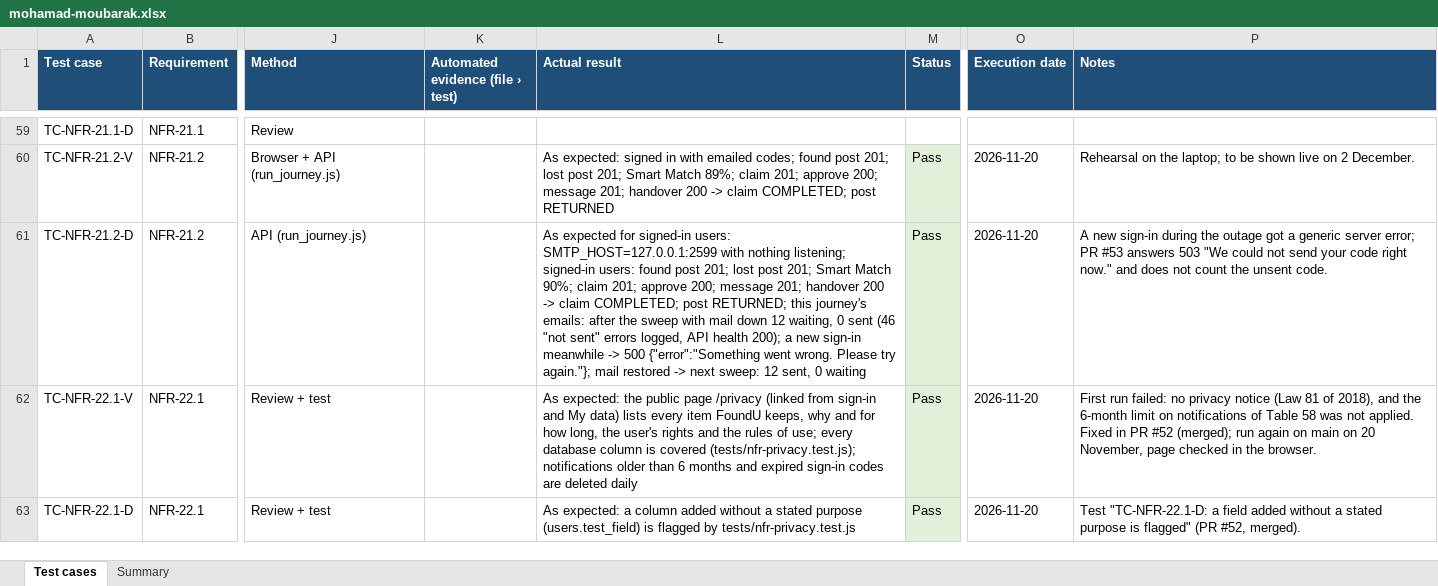
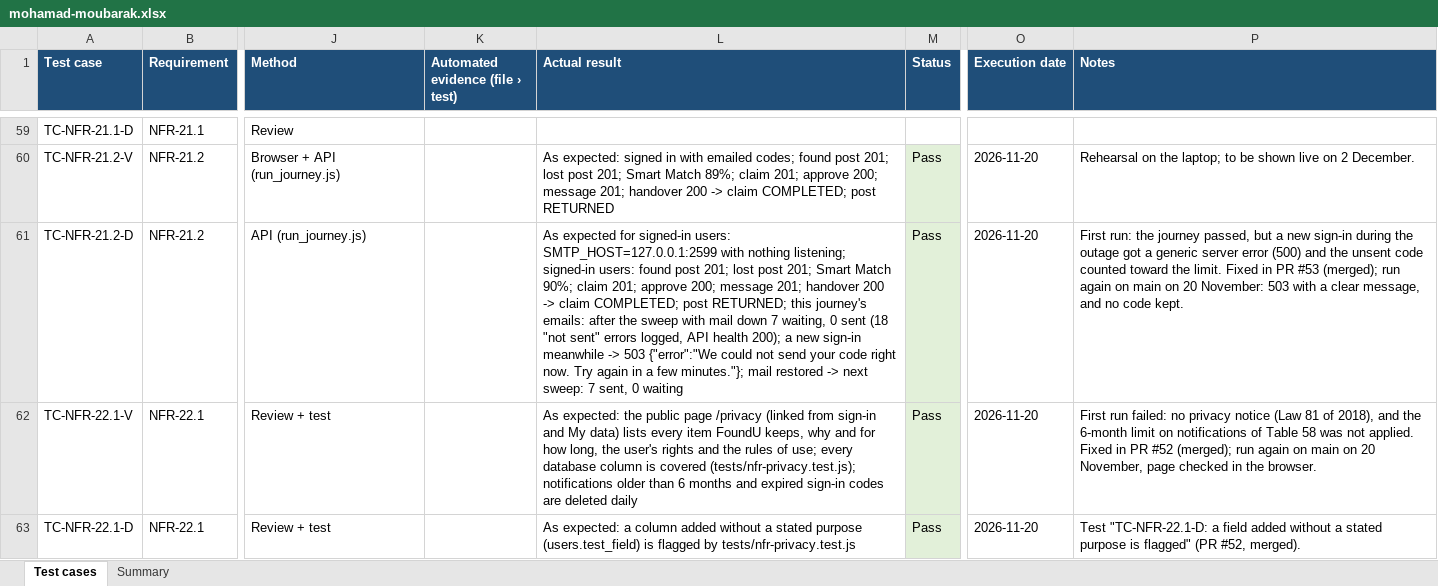
Before and after one commit to RayanChaar1/FoundU, an Excel workbook: docs/test-results/mohamad-moubarak.xlsx, sheet Test cases, drawn as a sheet; only a part is shown, gaps mark what is left out; values as stored, in another font and other column widths than the file's, no borders; the diff names each change by its address in the sheet, - before the commit and + after, or states it on an @@ line.

Commit message:
TC-NFR-21.2-D run again after #53

```diff
--- a/docs/test-results/mohamad-moubarak.xlsx (sheet Test cases)
+++ b/docs/test-results/mohamad-moubarak.xlsx (sheet Test cases)
-L61 (Actual result): …mail down 12 waiting, 0 sent (46 "not sent" errors logged, API health 200); a new sign-in meanwhile -> 500 {"error":"Something went wrong. Please try again."}; mail restored -> next sweep: 12 sent, 0…
+L61 (Actual result): …mail down 7 waiting, 0 sent (18 "not sent" errors logged, API health 200); a new sign-in meanwhile -> 503 {"error":"We could not send your code right now. Try again in a few minutes."}; mail restored -> next sweep: 7 sent, 0…
-P61 (Notes): A new sign-in during the outage got a generic server error; PR #53 answers 503 "We could not send your code right now." and does not count the unsent code.
+P61 (Notes): First run: the journey passed, but a new sign-in during the outage got a generic server error (500) and the unsent code counted toward the limit. Fixed in PR #53 (merged); run again on main on 20 November: 503 with a clear message, and no code kept.
```
Also changed, not shown: docs/test-results/adam-jaat.xlsx, docs/test-results/jean-marie-agha.xlsx, 3 other files.
